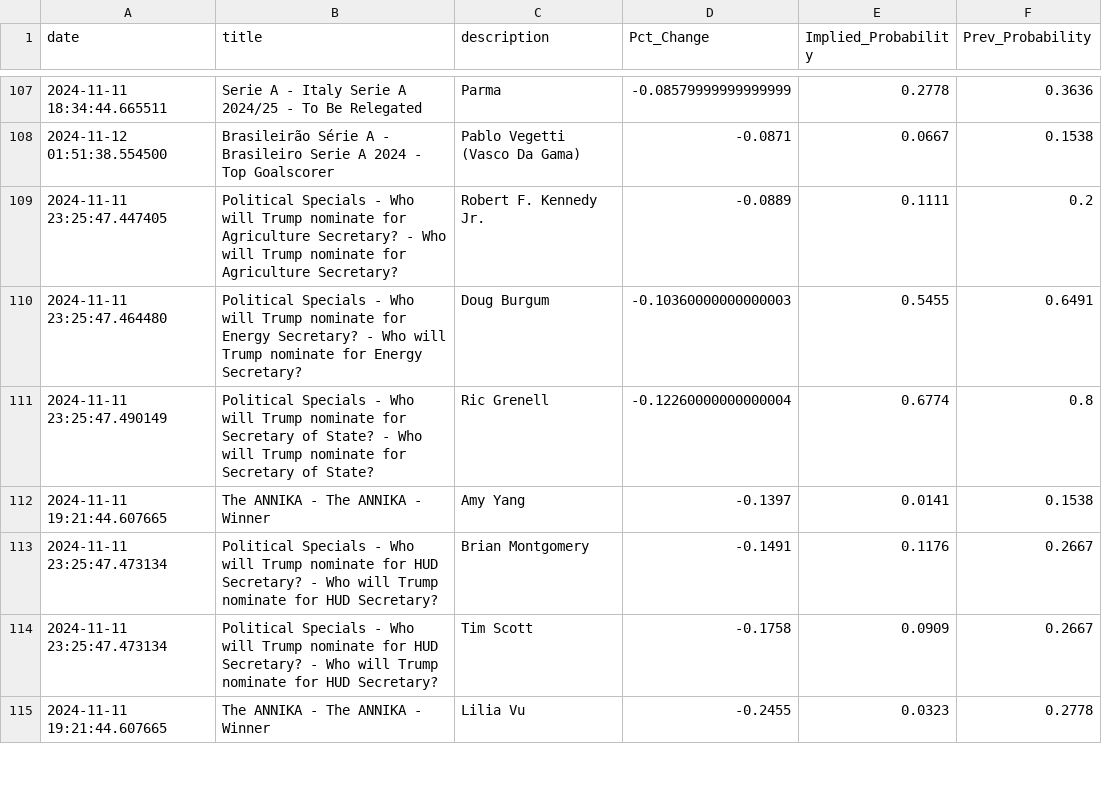
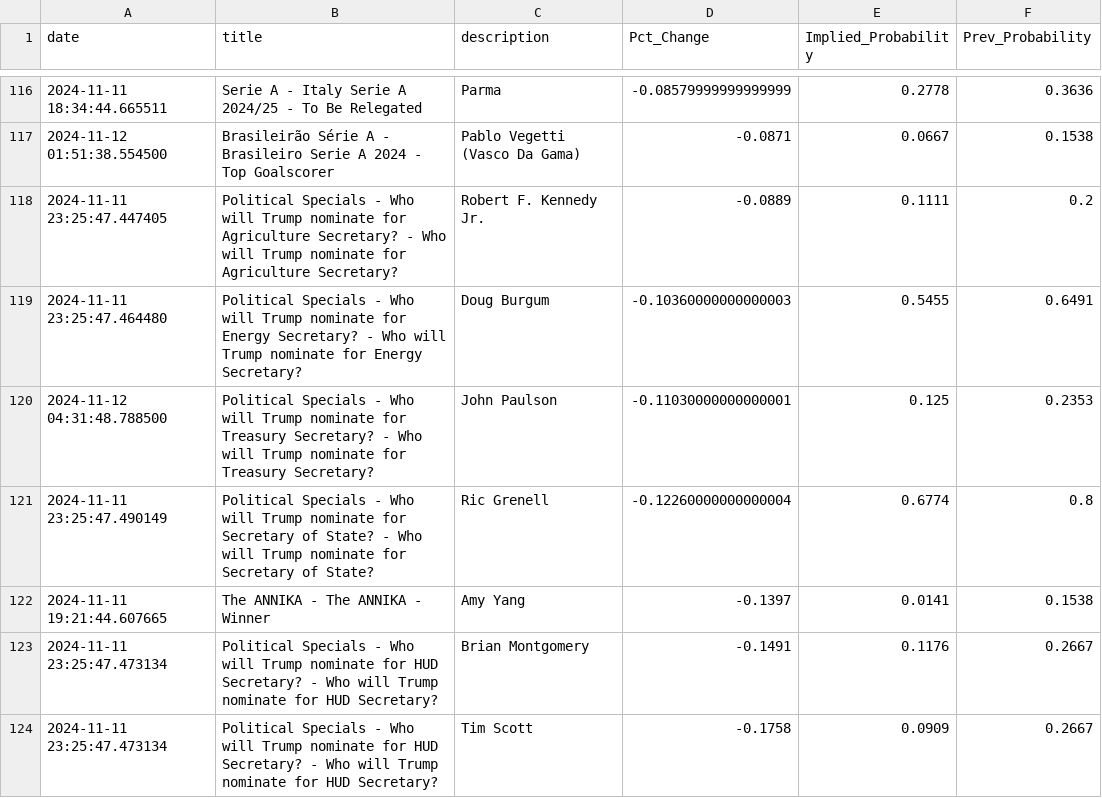
Before and after one commit to aaroncolesmith/data_load, a CSV file: data/bovada_scatter.csv, drawn as a sheet; only a part is shown, gaps mark what is left out; the shorter side is filled out with more unchanged rows; the diff covers the shown part only.

Commit message:
Update data

```diff
--- a/data/bovada_scatter.csv
+++ b/data/bovada_scatter.csv
@@ -110,2 +119,3 @@ date,title,description,Pct_Change,Implied_Probability,Prev_Probability
 2024-11-11 23:25:47.464480,Political Specials - Who will Trump nominate for Energy Secretary? - Who will Trump nominate for Energy Secretary?,Doug Burgum,-0.10360000000000003,0.5455,0.6491
+2024-11-12 04:31:48.788500,Political Specials - Who will Trump nominate for Treasury Secretary? - Who will Trump nominate for Treasury Secretary?,John Paulson,-0.11030000000000001,0.125,0.2353
 2024-11-11 23:25:47.490149,Political Specials - Who will Trump nominate for Secretary of State? - Who will Trump nominate for Secretary of State?,Ric Grenell,-0.12260000000000004,0.6774,0.8
```
Also changed, not shown: 10 added rows and 5 moved rows elsewhere in this file, 1 other file.
